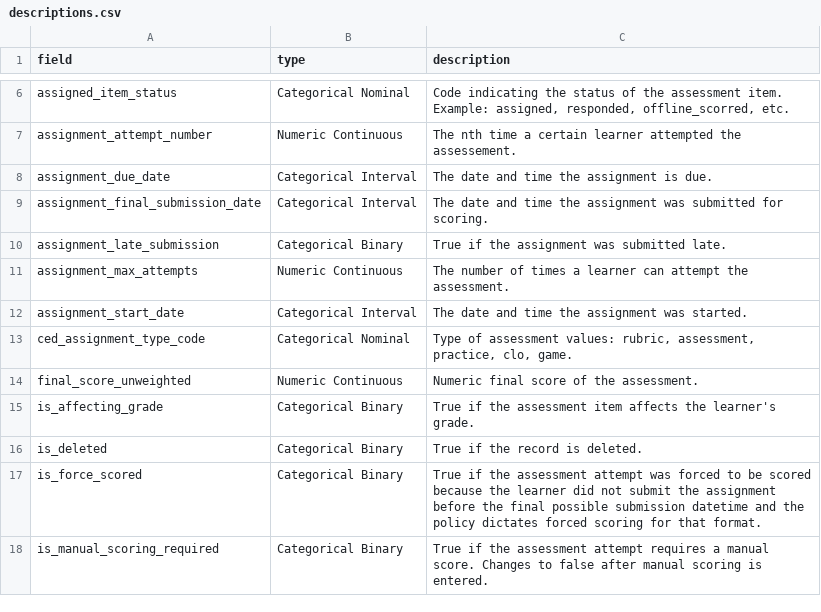
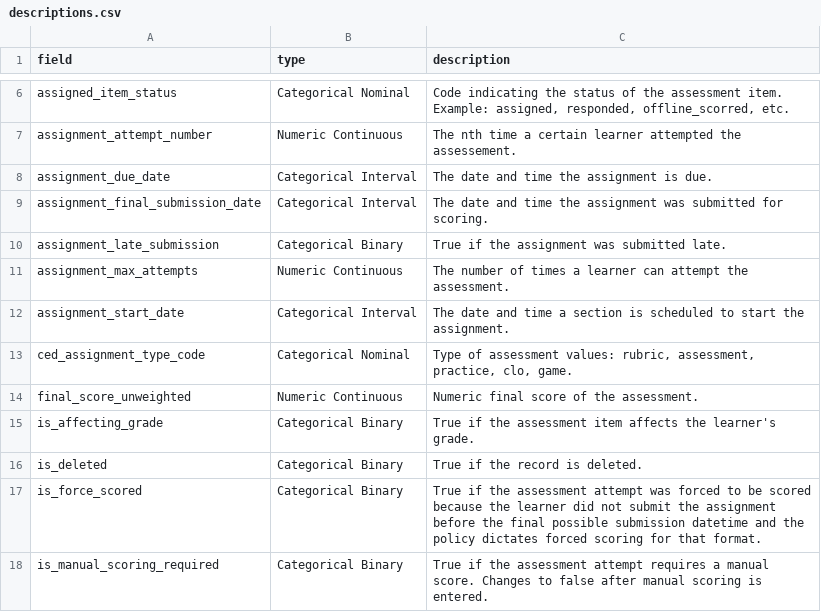
Before and after one commit to dlhinkley/c772-capstone-project, a CSV file: data/descriptions.csv, drawn as a sheet; only a part is shown, gaps mark what is left out.

Commit message:
Change assignment_start_date description

```diff
--- a/data/descriptions.csv
+++ b/data/descriptions.csv
@@ -11,3 +11,3 @@ assignment_late_submission,Categorical Binary,True if the assignment was submitt
 assignment_max_attempts,Numeric Continuous,The number of times a learner can attempt the assessment.
-assignment_start_date,Categorical Interval,The date and time the assignment was started.
+assignment_start_date,Categorical Interval,The date and time a section is scheduled to start the assignment.
 ced_assignment_type_code,Categorical Nominal,"Type of assessment values: rubric, assessment, practice, clo, game."
```
